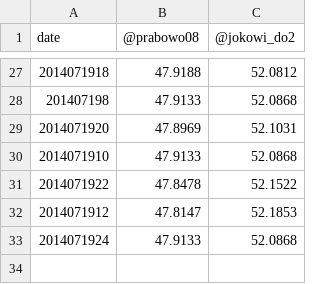
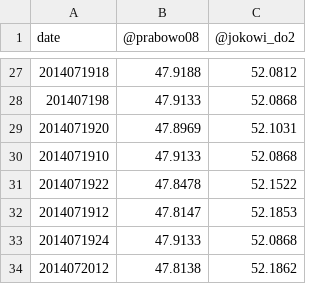
Before and after one commit to andixia/Pilpres2014Portal, a TSV file: totaltrend.tsv, drawn as a sheet; only a part is shown, gaps mark what is left out; the diff names each change by its address in the sheet, - before the commit and + after, or states it on an @@ line.

Commit message:
new data

```diff
--- a/totaltrend.tsv
+++ b/totaltrend.tsv
+row 34: 2014072012 | 47.8138 | 52.1862
```
Also changed, not shown: 5 other files.
